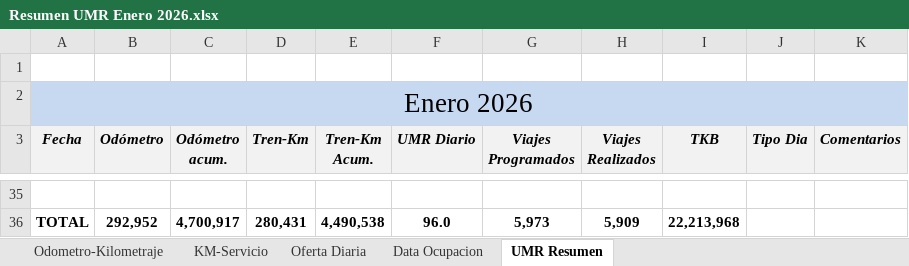
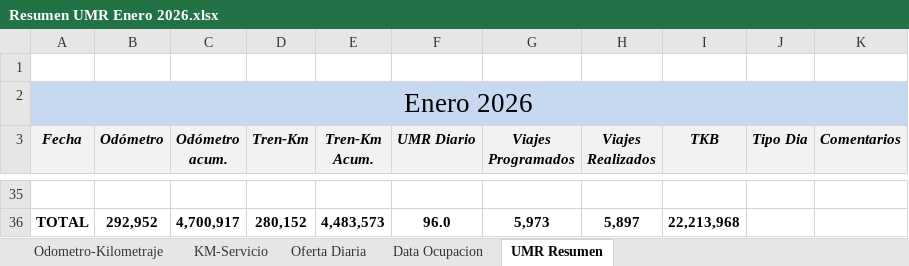
Before and after one commit to antoniorra1983-ops/Datos-Operacionales, an Excel workbook: data/umr/Resumen UMR Enero 2026.xlsx, sheet UMR Resumen, drawn as a sheet; only a part is shown, gaps mark what is left out; values as stored, in another font and other column widths than the file's, no borders; the diff covers the shown part only; the diff names each change by its address in the sheet, - before the commit and + after, or states it on an @@ line.

```diff
--- a/data/umr/Resumen UMR Enero 2026.xlsx (sheet UMR Resumen)
+++ b/data/umr/Resumen UMR Enero 2026.xlsx (sheet UMR Resumen)
-D36 (Tren-Km): 280,431
+D36 (Tren-Km): 280,152
-E36 (Tren-Km Acum.): 4,490,538
+E36 (Tren-Km Acum.): 4,483,573
-H36 (Viajes Realizados): 5,909
+H36 (Viajes Realizados): 5,897
```
Also changed, not shown: 28 edited cells elsewhere in this sheet, sheet KM-Servicio, formulas that keep their value, hidden cells.
